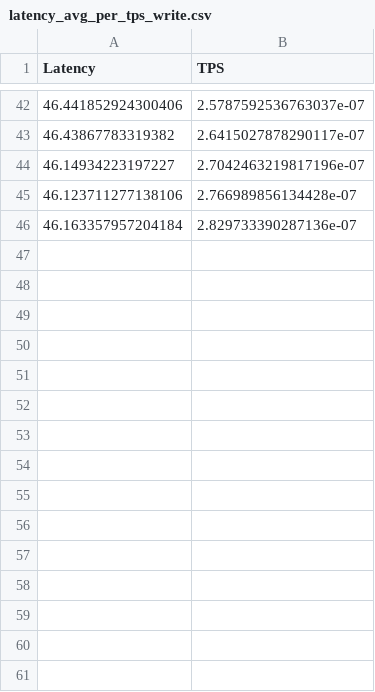
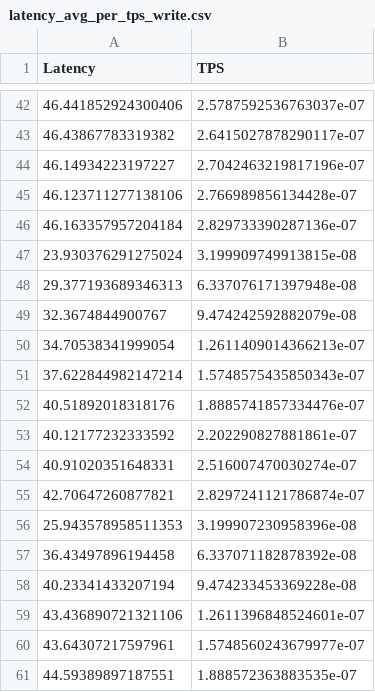
Before and after one commit to eriksonJAguiar/bcpshield-framework, a CSV file: results/table-results/round6_write/latency_avg_per_tps_write.csv, drawn as a sheet; only a part is shown, gaps mark what is left out.

Commit message:
add results for writing

```diff
--- a/results/table-results/round6_write/latency_avg_per_tps_write.csv
+++ b/results/table-results/round6_write/latency_avg_per_tps_write.csv
@@ -46 +46,16 @@ Latency;TPS
 46.163357957204184;2.829733390287136e-07
+23.930376291275024;3.199909749913815e-08
+29.377193689346313;6.337076171397948e-08
+32.3674844900767;9.474242592882079e-08
+34.70538341999054;1.2611409014366213e-07
+37.622844982147214;1.5748575435850343e-07
+40.51892018318176;1.8885741857334476e-07
+40.12177232333592;2.202290827881861e-07
+40.91020351648331;2.516007470030274e-07
+42.70647260877821;2.8297241121786874e-07
+25.943578958511353;3.199907230958396e-08
+36.43497896194458;6.337071182878392e-08
+40.23341433207194;9.474233453369228e-08
+43.436890721321106;1.2611396848524601e-07
+43.64307217597961;1.5748560243679977e-07
+44.59389897187551;1.888572363883535e-07
```
Also changed, not shown: results/table-results/round5-write/transactions_per_time_write_.csv, results/table-results/round6_write/throughput_avg_per_tps_write.csv, 6 other files.
